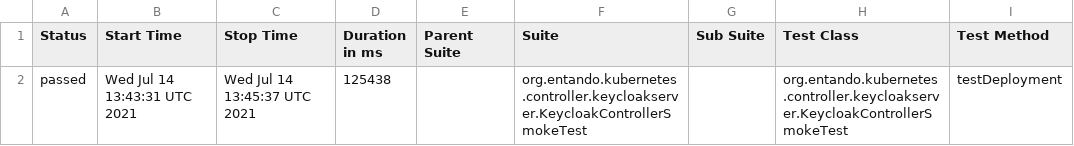
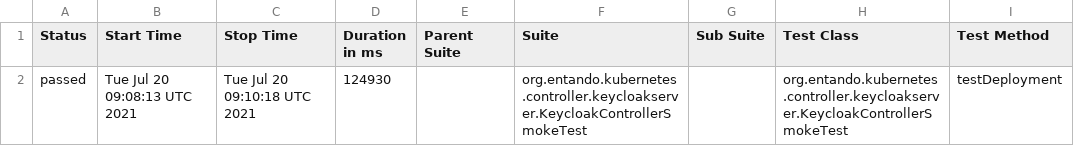
Before and after one commit to entando-k8s/devops-results, a CSV file: entando-k8s-keycloak-controller/PR-28/allure-smoke-reports/data/suites.csv, drawn as a sheet; only a part is shown; the diff names each change by its address in the sheet, - before the commit and + after, or states it on an @@ line.

Commit message:
Publishing files for path entando-k8s-keycloak-controller/PR-28

```diff
--- a/entando-k8s-keycloak-controller/PR-28/allure-smoke-reports/data/suites.csv
+++ b/entando-k8s-keycloak-controller/PR-28/allure-smoke-reports/data/suites.csv
-B2 (Start Time): Wed Jul 14 13:43:31 UTC 2021
+B2 (Start Time): Tue Jul 20 09:08:13 UTC 2021
-C2 (Stop Time): Wed Jul 14 13:45:37 UTC 2021
+C2 (Stop Time): Tue Jul 20 09:10:18 UTC 2021
-D2 (Duration in ms): 125438
+D2 (Duration in ms): 124930
```
Also changed, not shown: 15 other files.
